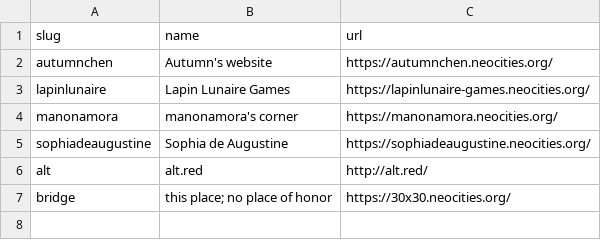
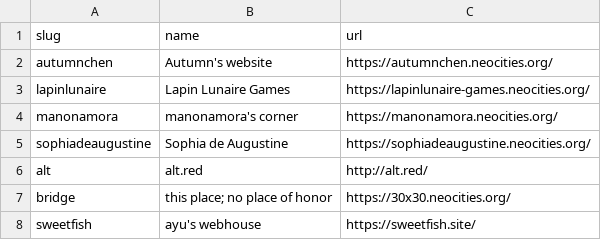
Before and after one commit to aucchen/neoint_webring, a CSV file: _data/members.csv, drawn as a sheet; the diff names each change by its address in the sheet, - before the commit and + after, or states it on an @@ line.

Commit message:
Update members.csv
Adding sweetfish

```diff
--- a/_data/members.csv
+++ b/_data/members.csv
+row 8: sweetfish | ayu's webhouse | https://sweetfish.site/
```
